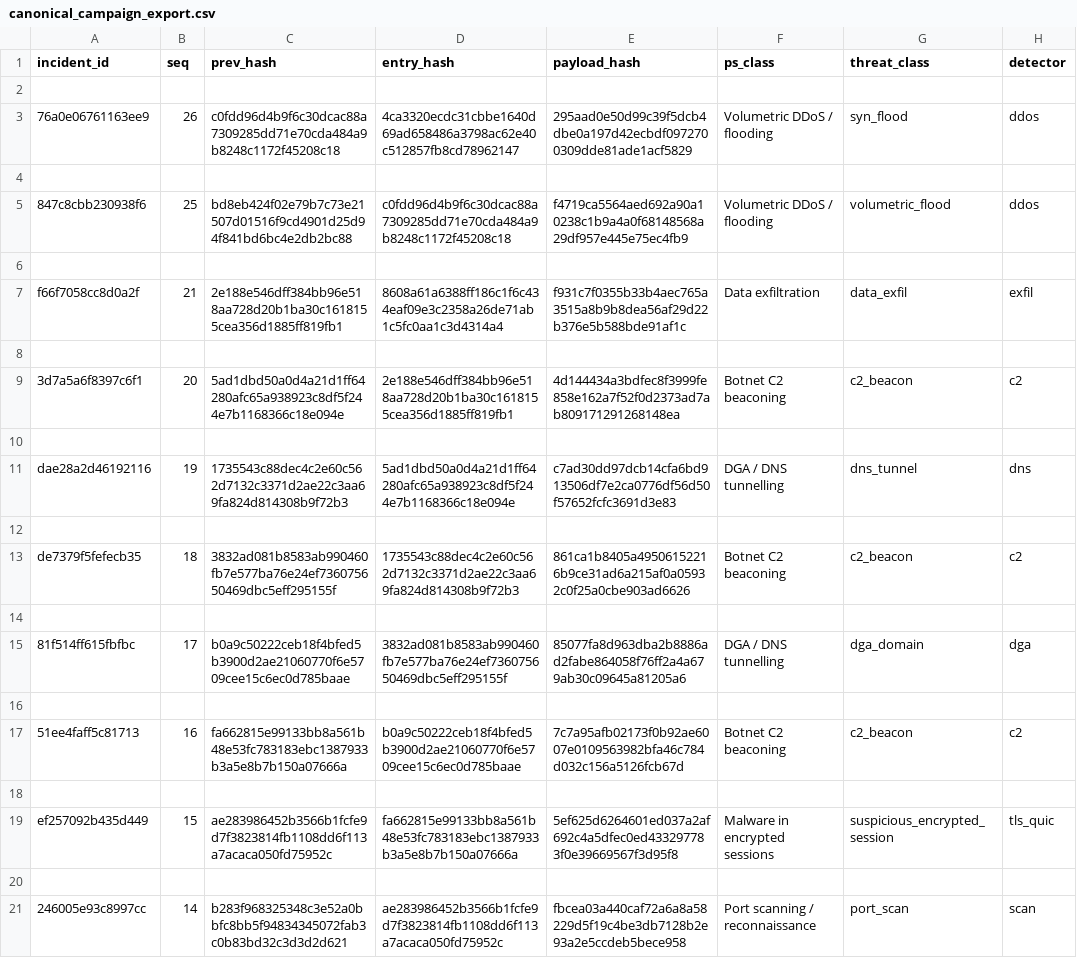
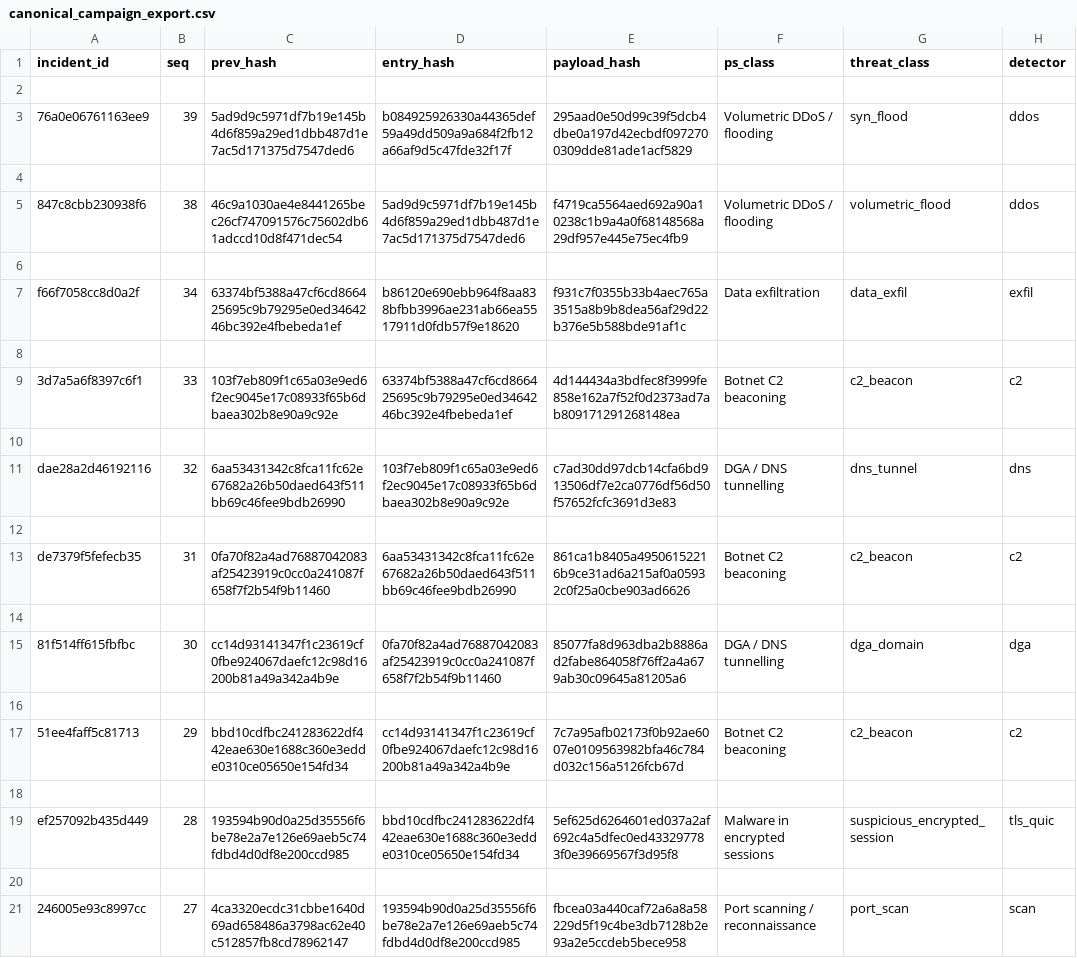
Before and after one commit to SanskarPatil/SAMARP, a CSV file: export/canonical_campaign_export.csv, drawn as a sheet; only a part is shown; the diff names each change by its address in the sheet, - before the commit and + after, or states it on an @@ line.

```diff
--- a/export/canonical_campaign_export.csv
+++ b/export/canonical_campaign_export.csv
-B3 (seq): 26
+B3 (seq): 39
-C3 (prev_hash): c0fdd96d4b9f6c30dcac88a7309285dd71e70cda484a9b8248c1172f45208c18
+C3 (prev_hash): 5ad9d9c5971df7b19e145b4d6f859a29ed1dbb487d1e7ac5d171375d7547ded6
-D3 (entry_hash): 4ca3320ecdc31cbbe1640d69ad658486a3798ac62e40c512857fb8cd78962147
+D3 (entry_hash): b084925926330a44365def59a49dd509a9a684f2fb12a66af9d5c47fde32f17f
-B5 (seq): 25
+B5 (seq): 38
-C5 (prev_hash): bd8eb424f02e79b7c73e21507d01516f9cd4901d25d94f841bd6bc4e2db2bc88
+C5 (prev_hash): 46c9a1030ae4e8441265bec26cf747091576c75602db61adccd10d8f471dec54
-D5 (entry_hash): c0fdd96d4b9f6c30dcac88a7309285dd71e70cda484a9b8248c1172f45208c18
+D5 (entry_hash): 5ad9d9c5971df7b19e145b4d6f859a29ed1dbb487d1e7ac5d171375d7547ded6
-B7 (seq): 21
+B7 (seq): 34
-C7 (prev_hash): 2e188e546dff384bb96e518aa728d20b1ba30c1618155cea356d1885ff819fb1
+C7 (prev_hash): 63374bf5388a47cf6cd866425695c9b79295e0ed3464246bc392e4fbebeda1ef
-D7 (entry_hash): 8608a61a6388ff186c1f6c434eaf09e3c2358a26de71ab1c5fc0aa1c3d4314a4
+D7 (entry_hash): b86120e690ebb964f8aa838bfbb3996ae231ab66ea5517911d0fdb57f9e18620
-B9 (seq): 20
+B9 (seq): 33
-C9 (prev_hash): 5ad1dbd50a0d4a21d1ff64280afc65a938923c8df5f244e7b1168366c18e094e
+C9 (prev_hash): 103f7eb809f1c65a03e9ed6f2ec9045e17c08933f65b6dbaea302b8e90a9c92e
-D9 (entry_hash): 2e188e546dff384bb96e518aa728d20b1ba30c1618155cea356d1885ff819fb1
+D9 (entry_hash): 63374bf5388a47cf6cd866425695c9b79295e0ed3464246bc392e4fbebeda1ef
-B11 (seq): 19
+B11 (seq): 32
-C11 (prev_hash): 1735543c88dec4c2e60c562d7132c3371d2ae22c3aa69fa824d814308b9f72b3
+C11 (prev_hash): 6aa53431342c8fca11fc62e67682a26b50daed643f511bb69c46fee9bdb26990
-D11 (entry_hash): 5ad1dbd50a0d4a21d1ff64280afc65a938923c8df5f244e7b1168366c18e094e
+D11 (entry_hash): 103f7eb809f1c65a03e9ed6f2ec9045e17c08933f65b6dbaea302b8e90a9c92e
-B13 (seq): 18
+B13 (seq): 31
-C13 (prev_hash): 3832ad081b8583ab990460fb7e577ba76e24ef736075650469dbc5eff295155f
+C13 (prev_hash): 0fa70f82a4ad76887042083af25423919c0cc0a241087f658f7f2b54f9b11460
-D13 (entry_hash): 1735543c88dec4c2e60c562d7132c3371d2ae22c3aa69fa824d814308b9f72b3
+D13 (entry_hash): 6aa53431342c8fca11fc62e67682a26b50daed643f511bb69c46fee9bdb26990
-B15 (seq): 17
+B15 (seq): 30
-C15 (prev_hash): b0a9c50222ceb18f4bfed5b3900d2ae21060770f6e5709cee15c6ec0d785baae
+C15 (prev_hash): cc14d93141347f1c23619cf0fbe924067daefc12c98d16200b81a49a342a4b9e
-D15 (entry_hash): 3832ad081b8583ab990460fb7e577ba76e24ef736075650469dbc5eff295155f
+D15 (entry_hash): 0fa70f82a4ad76887042083af25423919c0cc0a241087f658f7f2b54f9b11460
-B17 (seq): 16
+B17 (seq): 29
-C17 (prev_hash): fa662815e99133bb8a561b48e53fc783183ebc1387933b3a5e8b7b150a07666a
+C17 (prev_hash): bbd10cdfbc241283622df442eae630e1688c360e3edde0310ce05650e154fd34
-D17 (entry_hash): b0a9c50222ceb18f4bfed5b3900d2ae21060770f6e5709cee15c6ec0d785baae
+D17 (entry_hash): cc14d93141347f1c23619cf0fbe924067daefc12c98d16200b81a49a342a4b9e
-B19 (seq): 15
+B19 (seq): 28
-C19 (prev_hash): ae283986452b3566b1fcfe9d7f3823814fb1108dd6f113a7acaca050fd75952c
+C19 (prev_hash): 193594b90d0a25d35556f6be78e2a7e126e69aeb5c74fdbd4d0df8e200ccd985
-D19 (entry_hash): fa662815e99133bb8a561b48e53fc783183ebc1387933b3a5e8b7b150a07666a
+D19 (entry_hash): bbd10cdfbc241283622df442eae630e1688c360e3edde0310ce05650e154fd34
-B21 (seq): 14
+B21 (seq): 27
-C21 (prev_hash): b283f968325348c3e52a0bbfc8bb5f94834345072fab3c0b83bd32c3d3d2d621
+C21 (prev_hash): 4ca3320ecdc31cbbe1640d69ad658486a3798ac62e40c512857fb8cd78962147
-D21 (entry_hash): ae283986452b3566b1fcfe9d7f3823814fb1108dd6f113a7acaca050fd75952c
+D21 (entry_hash): 193594b90d0a25d35556f6be78e2a7e126e69aeb5c74fdbd4d0df8e200ccd985
```
Also changed, not shown: 15 other files.
